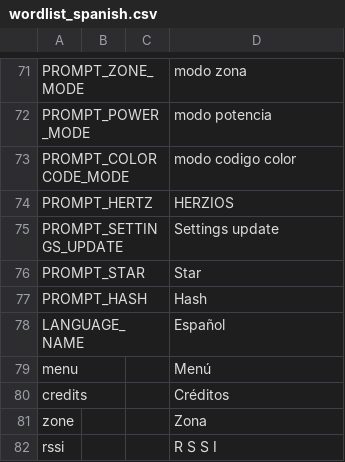
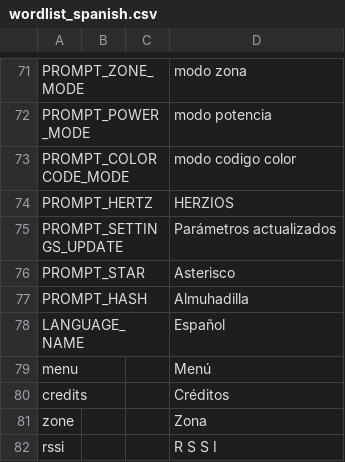
Before and after one commit to EA5SW/voice-prompts, a CSV file: languages/spanish/wordlist_spanish.csv, drawn as a sheet; only a part is shown, gaps mark what is left out.

Commit message:
Add files via upload

```diff
--- a/languages/spanish/wordlist_spanish.csv
+++ b/languages/spanish/wordlist_spanish.csv
@@ -74,5 +74,5 @@ PROMPT_COLORCODE_MODE,,,modo codigo color
 PROMPT_HERTZ,,,HERZIOS
-PROMPT_SETTINGS_UPDATE,,,Settings update
-PROMPT_STAR,,,Star
-PROMPT_HASH,,,Hash
+PROMPT_SETTINGS_UPDATE,,,Parámetros actualizados
+PROMPT_STAR,,,Asterisco
+PROMPT_HASH,,,Almuhadilla
 LANGUAGE_NAME,,,Español
```
